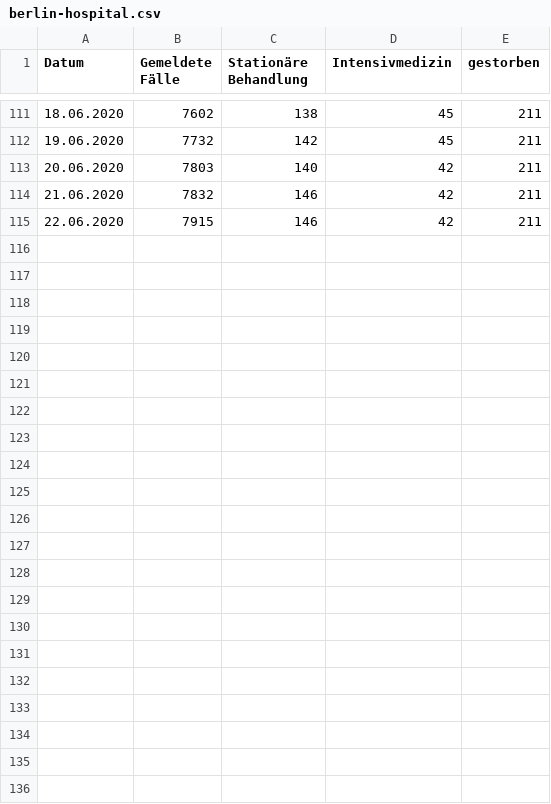
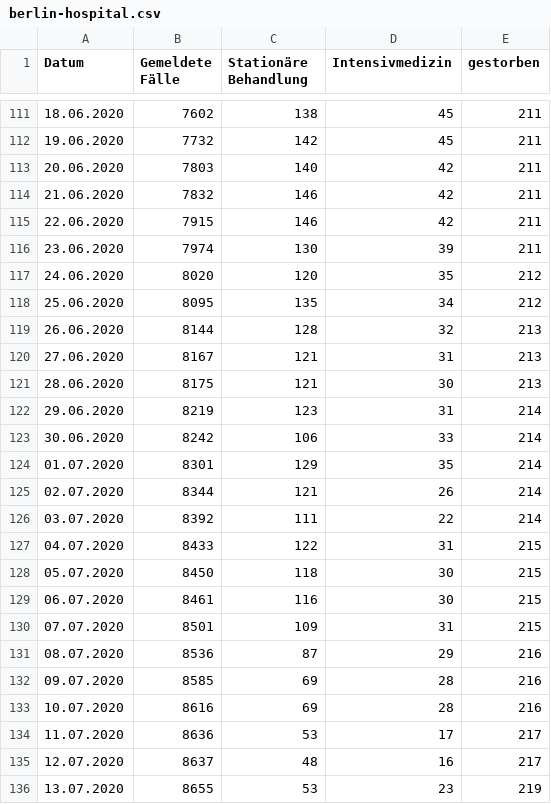
Before and after one commit to matsim-org/matsim-episim-libs, a CSV file: src/main/python/analysis/berlin-hospital.csv, drawn as a sheet; only a part is shown, gaps mark what is left out; the diff names each change by its address in the sheet, - before the commit and + after, or states it on an @@ line.

```diff
--- a/src/main/python/analysis/berlin-hospital.csv
+++ b/src/main/python/analysis/berlin-hospital.csv
+row 116: 23.06.2020 | 7974 | 130 | 39 | 211
+row 117: 24.06.2020 | 8020 | 120 | 35 | 212
+row 118: 25.06.2020 | 8095 | 135 | 34 | 212
+row 119: 26.06.2020 | 8144 | 128 | 32 | 213
+row 120: 27.06.2020 | 8167 | 121 | 31 | 213
+row 121: 28.06.2020 | 8175 | 121 | 30 | 213
+row 122: 29.06.2020 | 8219 | 123 | 31 | 214
+row 123: 30.06.2020 | 8242 | 106 | 33 | 214
+row 124: 01.07.2020 | 8301 | 129 | 35 | 214
+row 125: 02.07.2020 | 8344 | 121 | 26 | 214
+row 126: 03.07.2020 | 8392 | 111 | 22 | 214
+row 127: 04.07.2020 | 8433 | 122 | 31 | 215
+row 128: 05.07.2020 | 8450 | 118 | 30 | 215
+row 129: 06.07.2020 | 8461 | 116 | 30 | 215
+row 130: 07.07.2020 | 8501 | 109 | 31 | 215
+row 131: 08.07.2020 | 8536 | 87 | 29 | 216
+row 132: 09.07.2020 | 8585 | 69 | 28 | 216
+row 133: 10.07.2020 | 8616 | 69 | 28 | 216
+row 134: 11.07.2020 | 8636 | 53 | 17 | 217
+row 135: 12.07.2020 | 8637 | 48 | 16 | 217
+row 136: 13.07.2020 | 8655 | 53 | 23 | 219
```
Also changed, not shown: 9 other files.
